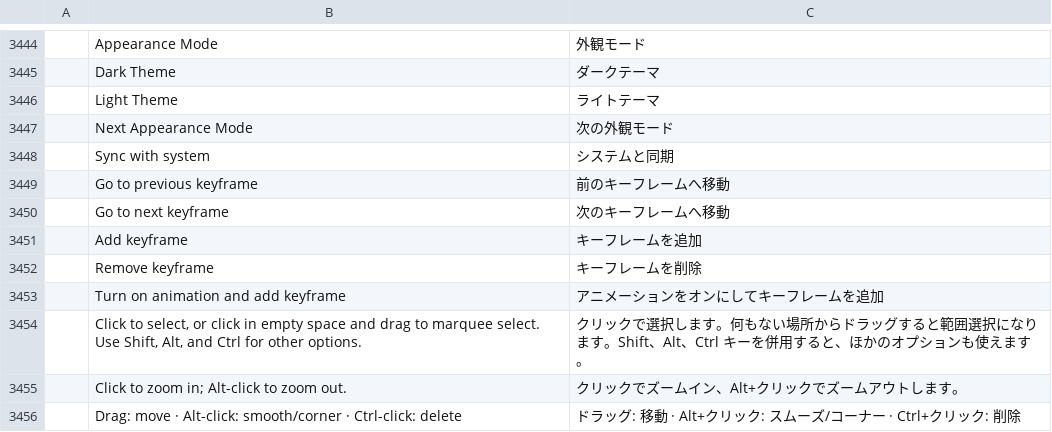
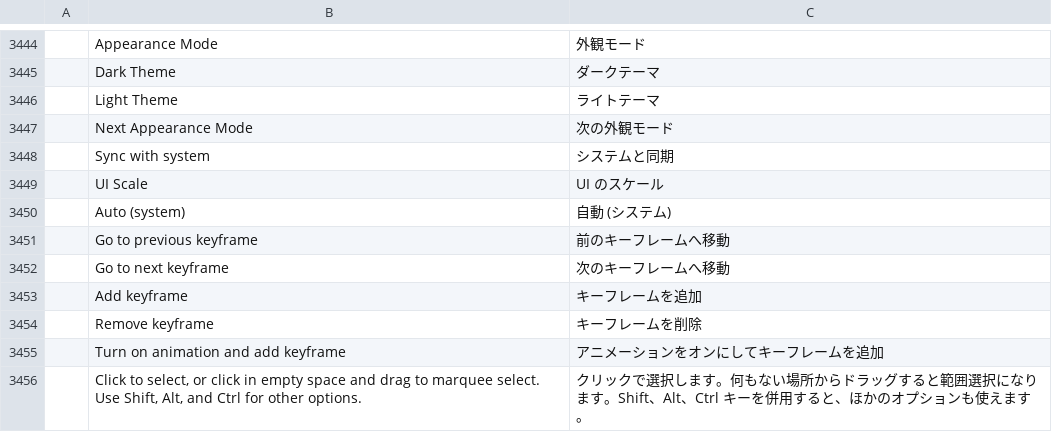
Before and after one commit to ahmedhosnypro/filmcraft, a TSV file: crates/ui-egui/src/i18n/ja.tsv, drawn as a sheet; only a part is shown, gaps mark what is left out; the shorter side is filled out with more unchanged rows.

```diff
--- a/crates/ui-egui/src/i18n/ja.tsv
+++ b/crates/ui-egui/src/i18n/ja.tsv
@@ -3448,2 +3448,4 @@
 	Sync with system	システムと同期
+	UI Scale	UI のスケール
+	Auto (system)	自動 (システム)
 	Go to previous keyframe	前のキーフレームへ移動
```
Also changed, not shown: crates/ui-egui/src/i18n/es.tsv, crates/ui-egui/src/i18n/zh-cn.tsv.
